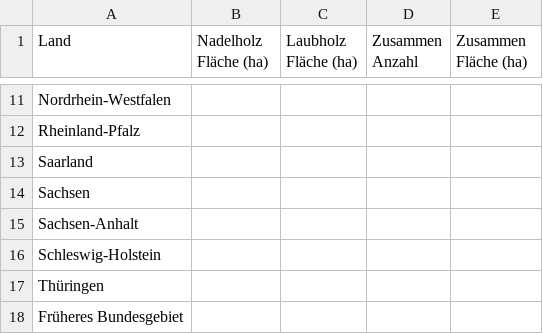
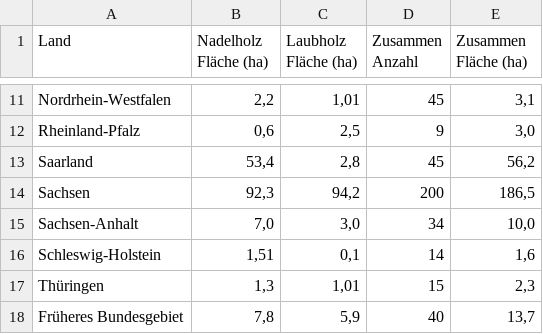
Before and after one commit to pfs-db/dataviz-wildfire, a CSV file: project_wild_fire/data/bmel-statistik_de/1995/1B.csv, drawn as a sheet; only a part is shown, gaps mark what is left out; the diff covers the shown part only; the diff names each change by its address in the sheet, - before the commit and + after, or states it on an @@ line.

```diff
--- a/project_wild_fire/data/bmel-statistik_de/1995/1B.csv
+++ b/project_wild_fire/data/bmel-statistik_de/1995/1B.csv
-B11 (Nadelholz Fläche (ha)): (empty)
+B11 (Nadelholz Fläche (ha)): 2,2
-C11 (Laubholz Fläche (ha)): (empty)
+C11 (Laubholz Fläche (ha)): 1,01
-D11 (Zusammen Anzahl): (empty)
+D11 (Zusammen Anzahl): 45
-E11 (Zusammen Fläche (ha)): (empty)
+E11 (Zusammen Fläche (ha)): 3,1
-B12 (Nadelholz Fläche (ha)): (empty)
+B12 (Nadelholz Fläche (ha)): 0,6
-C12 (Laubholz Fläche (ha)): (empty)
+C12 (Laubholz Fläche (ha)): 2,5
-D12 (Zusammen Anzahl): (empty)
+D12 (Zusammen Anzahl): 9
-E12 (Zusammen Fläche (ha)): (empty)
+E12 (Zusammen Fläche (ha)): 3,0
-B13 (Nadelholz Fläche (ha)): (empty)
+B13 (Nadelholz Fläche (ha)): 53,4
-C13 (Laubholz Fläche (ha)): (empty)
+C13 (Laubholz Fläche (ha)): 2,8
-D13 (Zusammen Anzahl): (empty)
+D13 (Zusammen Anzahl): 45
-E13 (Zusammen Fläche (ha)): (empty)
+E13 (Zusammen Fläche (ha)): 56,2
-B14 (Nadelholz Fläche (ha)): (empty)
+B14 (Nadelholz Fläche (ha)): 92,3
-C14 (Laubholz Fläche (ha)): (empty)
+C14 (Laubholz Fläche (ha)): 94,2
-D14 (Zusammen Anzahl): (empty)
+D14 (Zusammen Anzahl): 200
-E14 (Zusammen Fläche (ha)): (empty)
+E14 (Zusammen Fläche (ha)): 186,5
-B15 (Nadelholz Fläche (ha)): (empty)
+B15 (Nadelholz Fläche (ha)): 7,0
-C15 (Laubholz Fläche (ha)): (empty)
+C15 (Laubholz Fläche (ha)): 3,0
-D15 (Zusammen Anzahl): (empty)
+D15 (Zusammen Anzahl): 34
-E15 (Zusammen Fläche (ha)): (empty)
+E15 (Zusammen Fläche (ha)): 10,0
-B16 (Nadelholz Fläche (ha)): (empty)
+B16 (Nadelholz Fläche (ha)): 1,51
-C16 (Laubholz Fläche (ha)): (empty)
+C16 (Laubholz Fläche (ha)): 0,1
-D16 (Zusammen Anzahl): (empty)
+D16 (Zusammen Anzahl): 14
-E16 (Zusammen Fläche (ha)): (empty)
+E16 (Zusammen Fläche (ha)): 1,6
-B17 (Nadelholz Fläche (ha)): (empty)
+B17 (Nadelholz Fläche (ha)): 1,3
-C17 (Laubholz Fläche (ha)): (empty)
+C17 (Laubholz Fläche (ha)): 1,01
-D17 (Zusammen Anzahl): (empty)
+D17 (Zusammen Anzahl): 15
-E17 (Zusammen Fläche (ha)): (empty)
+E17 (Zusammen Fläche (ha)): 2,3
-B18 (Nadelholz Fläche (ha)): (empty)
+B18 (Nadelholz Fläche (ha)): 7,8
-C18 (Laubholz Fläche (ha)): (empty)
+C18 (Laubholz Fläche (ha)): 5,9
-D18 (Zusammen Anzahl): (empty)
+D18 (Zusammen Anzahl): 40
-E18 (Zusammen Fläche (ha)): (empty)
+E18 (Zusammen Fläche (ha)): 13,7
```
Also changed, not shown: 44 edited cells elsewhere in this file, project_wild_fire/data/bmel-statistik_de/1995/2B.csv, project_wild_fire/data/bmel-statistik_de/1996/1B.csv, 6 other files.
